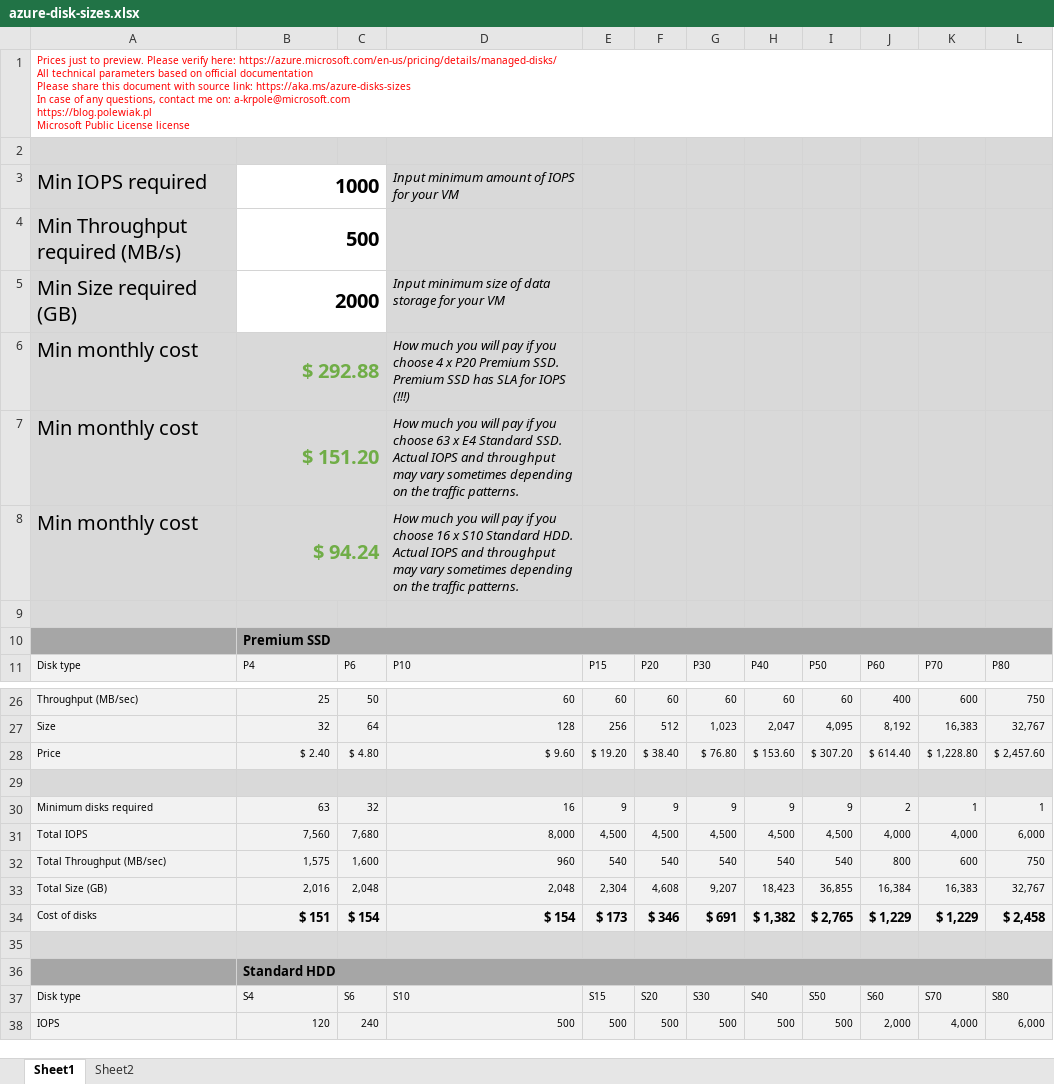
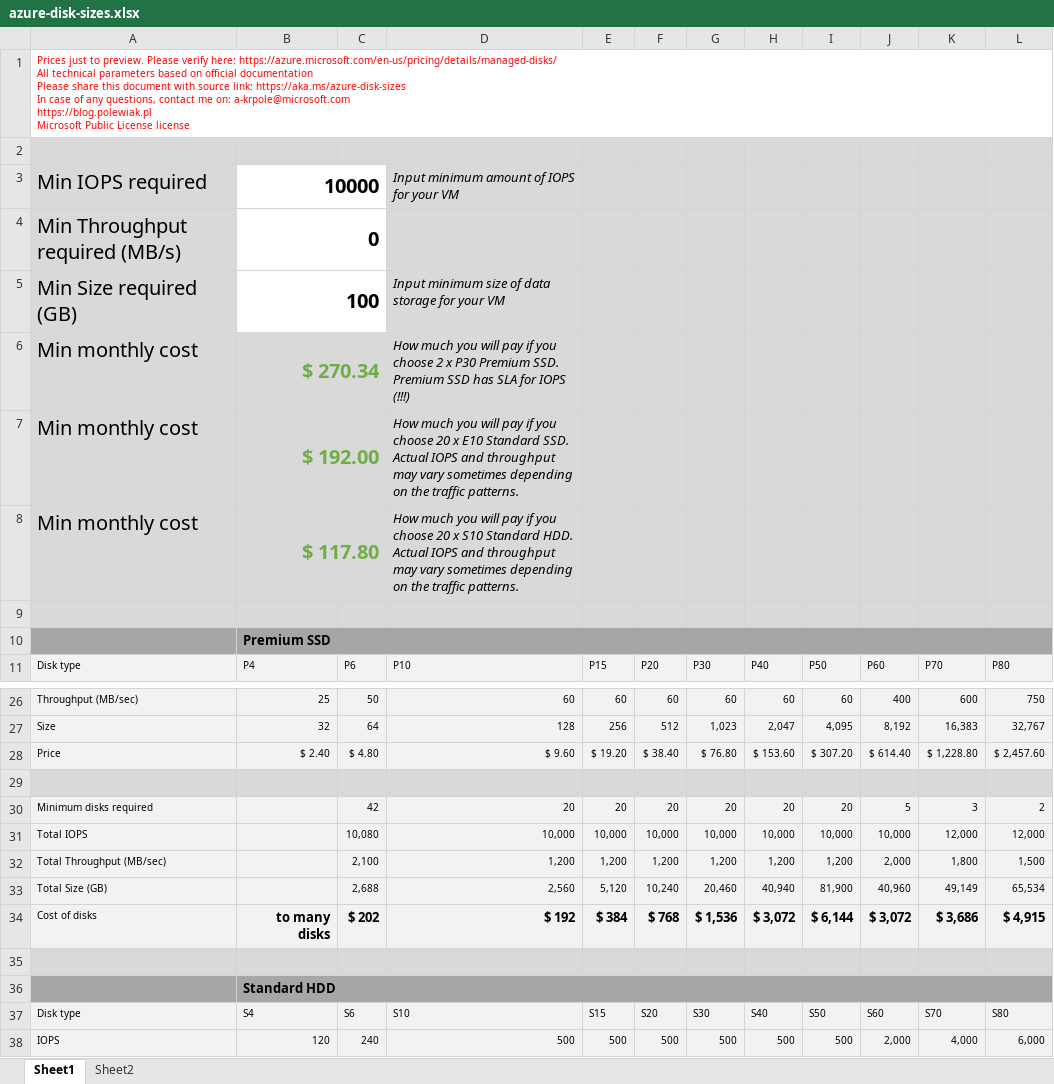
Before and after one commit to ChrisPolewiak/azure-toolkit, an Excel workbook: azure-disk-sizes.xlsx, sheet Sheet1, drawn as a sheet; only a part is shown, gaps mark what is left out; values as stored, in another font and other column widths than the file's, no borders; conditional formats not drawn; removed rows and columns are numbered as before the commit, all else as after; ↵ is a line break in a cell; the diff covers the shown part only; the diff names each change by its address in the sheet, - before the commit and + after, or states it on an @@ line.

Commit message:
update link

```diff
--- a/azure-disk-sizes.xlsx (sheet Sheet1)
+++ b/azure-disk-sizes.xlsx (sheet Sheet1)
-A1: …source link: https://aka.ms/azure-disks-sizes ↵ In case…
+A1: …source link: https://aka.ms/azure-disk-sizes ↵ In case…
-B3: 1000
+B3: 10000
-B4: 500
+B4: 0
-B5: 2000
+B5: 100
-B6: $ 292.88
+B6: $ 270.34
-D6: …you choose 4 x P20 Premium SSD.…
+D6: …you choose 2 x P30 Premium SSD.…
-B7: $ 151.20
+B7: $ 192.00
-D7: …you choose 63 x E4 Standard SSD.…
+D7: …you choose 20 x E10 Standard SSD.…
-B8: $ 94.24
+B8: $ 117.80
-D8: …you choose 16 x S10…
+D8: …you choose 20 x S10…
-row 29:  | 63 | 32 | 16 | 9 | 9 | 9 | 9 | 9 | 2 | 1 | 1
-row 30: Minimum disks required | 63 | 32 | 16 | 9 | 9 | 9 | 9 | 9 | 2 | 1 | 1
-row 31: Total IOPS | 7,560 | 7,680 | 8,000 | 4,500 | 4,500 | 4,500 | 4,500 | 4,500 | 4,000 | 4,000 | 6,000
-row 32: Total Throughput (MB/sec) | 1,575 | 1,600 | 960 | 540 | 540 | 540 | 540 | 540 | 800 | 600 | 750
-row 33: Total Size (GB) | 2,016 | 2,048 | 2,048 | 2,304 | 4,608 | 9,207 | 18,423 | 36,855 | 16,384 | 16,383 | 32,767
-row 34: Cost of disks | $ 151 | $ 154 | $ 154 | $ 173 | $ 346 | $ 691 | $ 1,382 | $ 2,765 | $ 1,229 | $ 1,229 | $ 2,458
+row 29:  | 84 | 42 | 20 | 20 | 20 | 20 | 20 | 20 | 5 | 3 | 2
+row 30: Minimum disks required |  | 42 | 20 | 20 | 20 | 20 | 20 | 20 | 5 | 3 | 2
+row 31: Total IOPS |  | 10,080 | 10,000 | 10,000 | 10,000 | 10,000 | 10,000 | 10,000 | 10,000 | 12,000 | 12,000
+row 32: Total Throughput (MB/sec) |  | 2,100 | 1,200 | 1,200 | 1,200 | 1,200 | 1,200 | 1,200 | 2,000 | 1,800 | 1,500
+row 33: Total Size (GB) |  | 2,688 | 2,560 | 5,120 | 10,240 | 20,460 | 40,940 | 81,900 | 40,960 | 49,149 | 65,534
+row 34: Cost of disks | to many disks | $ 202 | $ 192 | $ 384 | $ 768 | $ 1,536 | $ 3,072 | $ 6,144 | $ 3,072 | $ 3,686 | $ 4,915
```
Also changed, not shown: 7 added rows, 7 removed rows and 30 edited cells elsewhere in this sheet.
